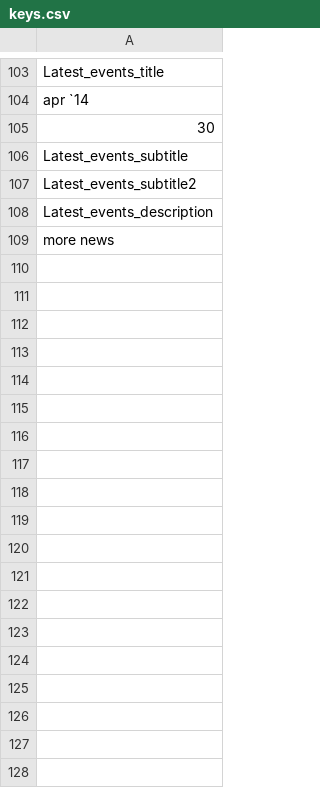
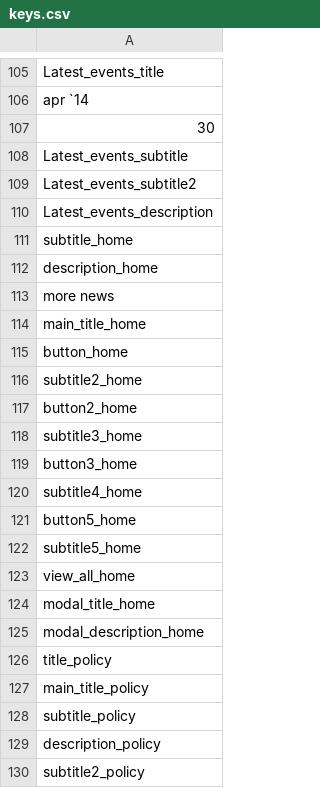
Before and after one commit to jalarosa/web-macquarieschool, a CSV file: resources/messages/keys.csv, drawn as a sheet; only a part is shown, gaps mark what is left out; the diff covers the shown part only; the diff names each change by its address in the sheet, - before the commit and + after, or states it on an @@ line.

Commit message:
added keys policy and travel pages

```diff
--- a/resources/messages/keys.csv
+++ b/resources/messages/keys.csv
+row 111: subtitle_home
+row 112: description_home
+row 114: main_title_home
+row 115: button_home
+row 116: subtitle2_home
+row 117: button2_home
+row 118: subtitle3_home
+row 119: button3_home
+row 120: subtitle4_home
+row 121: button5_home
+row 122: subtitle5_home
+row 123: view_all_home
+row 124: modal_title_home
+row 125: modal_description_home
+row 126: title_policy
+row 127: main_title_policy
+row 128: subtitle_policy
+row 129: description_policy
+row 130: subtitle2_policy
```
Also changed, not shown: 21 added rows and 30 edited cells elsewhere in this file, resources/messages/messages_en.csv, resources/messages/messages_es.csv, 6 other files.
